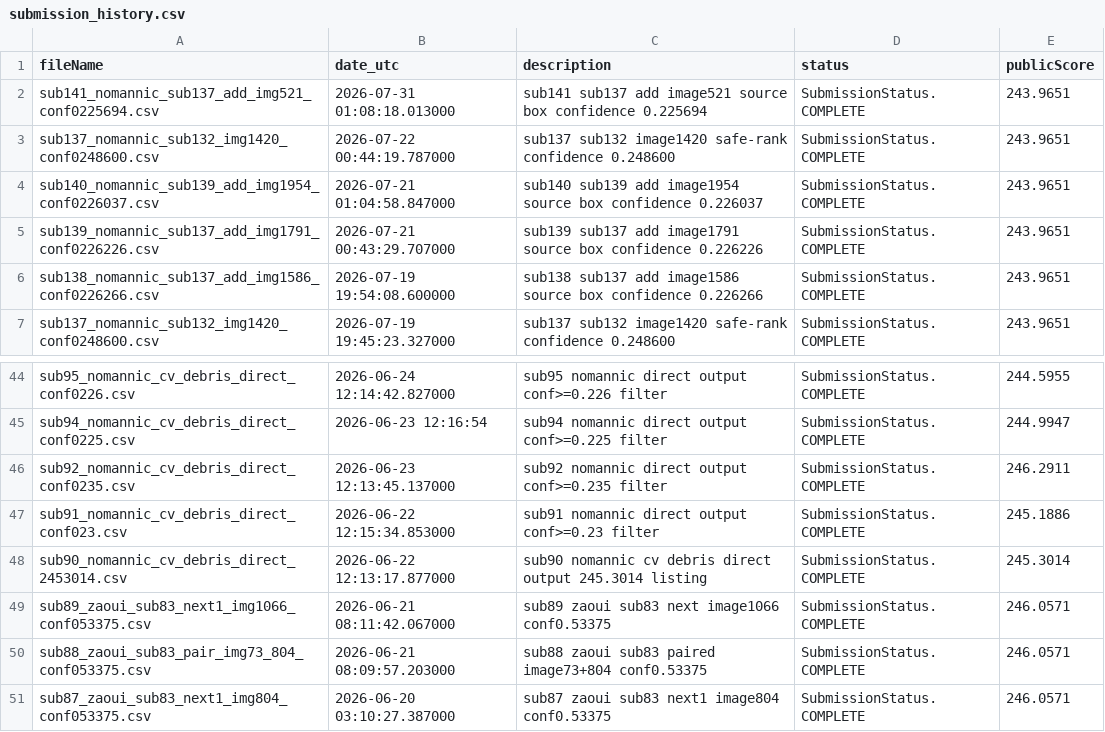
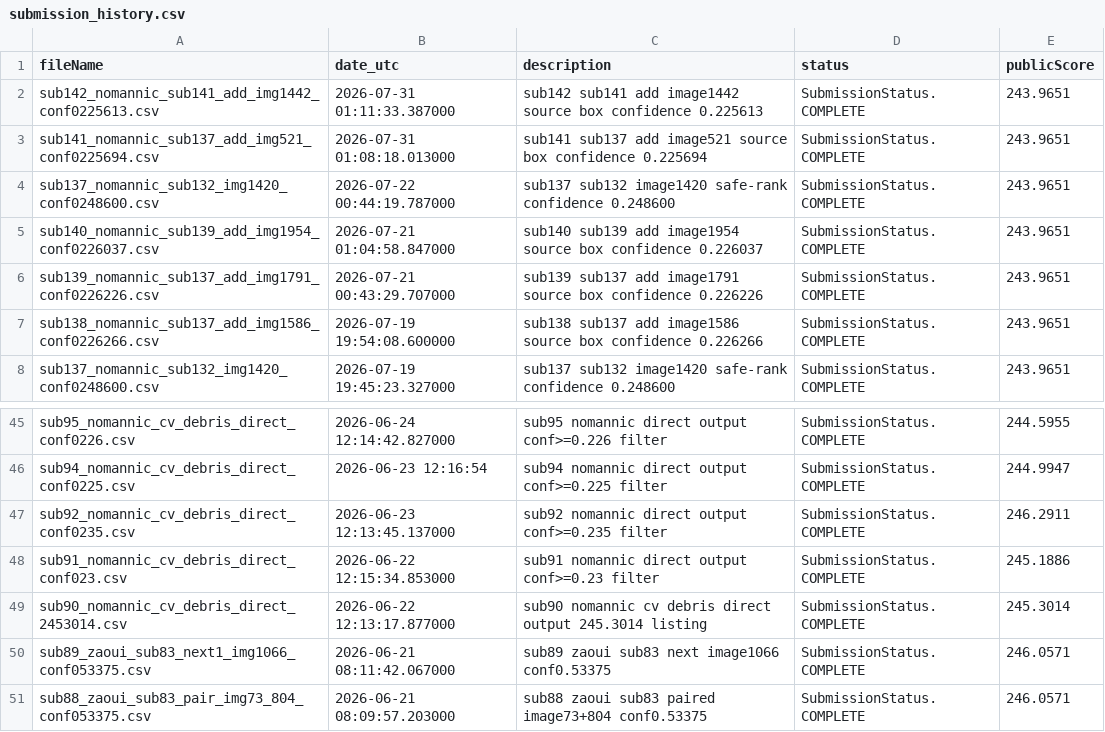
Before and after one commit to Beiciccc/neural-debris-removal-experiments, a CSV file: records/submission_history.csv, drawn as a sheet; only a part is shown, gaps mark what is left out.

Commit message:
Update experiment records

```diff
--- a/records/submission_history.csv
+++ b/records/submission_history.csv
@@ -1,2 +1,3 @@
 fileName,date_utc,description,status,publicScore
+sub142_nomannic_sub141_add_img1442_conf0225613.csv,2026-07-31 01:11:33.387000,sub142 sub141 add image1442 source box confidence 0.225613,SubmissionStatus.COMPLETE,243.9651
 sub141_nomannic_sub137_add_img521_conf0225694.csv,2026-07-31 01:08:18.013000,sub141 sub137 add image521 source box confidence 0.225694,SubmissionStatus.COMPLETE,243.9651
@@ -50,2 +51 @@ sub89_zaoui_sub83_next1_img1066_conf053375.csv,2026-06-21 08:11:42.067000,sub89
 sub88_zaoui_sub83_pair_img73_804_conf053375.csv,2026-06-21 08:09:57.203000,sub88 zaoui sub83 paired image73+804 conf0.53375,SubmissionStatus.COMPLETE,246.0571
-sub87_zaoui_sub83_next1_img804_conf053375.csv,2026-06-20 03:10:27.387000,sub87 zaoui sub83 next1 image804 conf0.53375,SubmissionStatus.COMPLETE,246.0571
```
Also changed, not shown: 1 other file.
